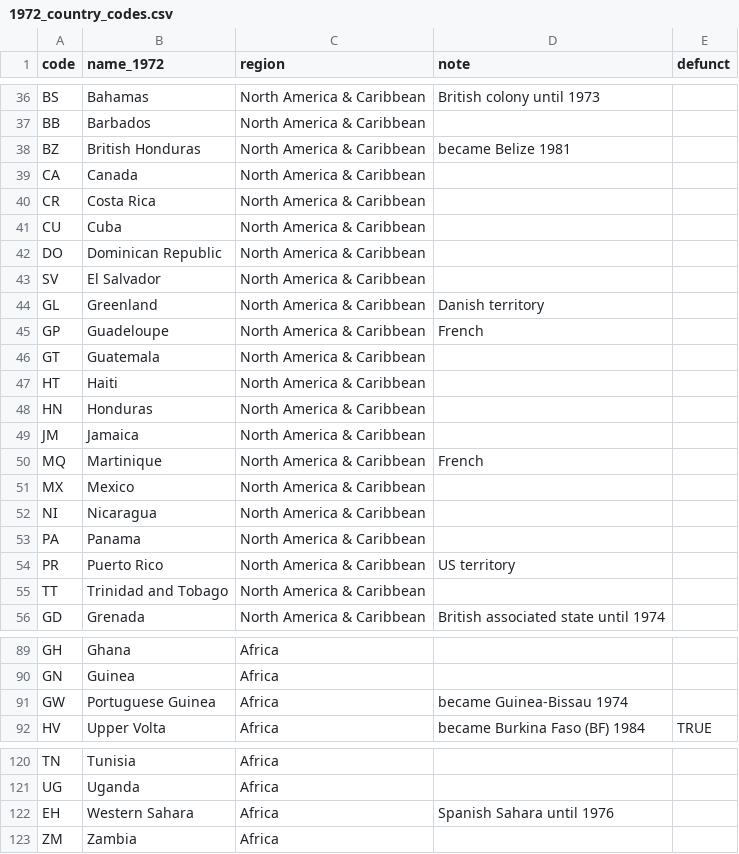
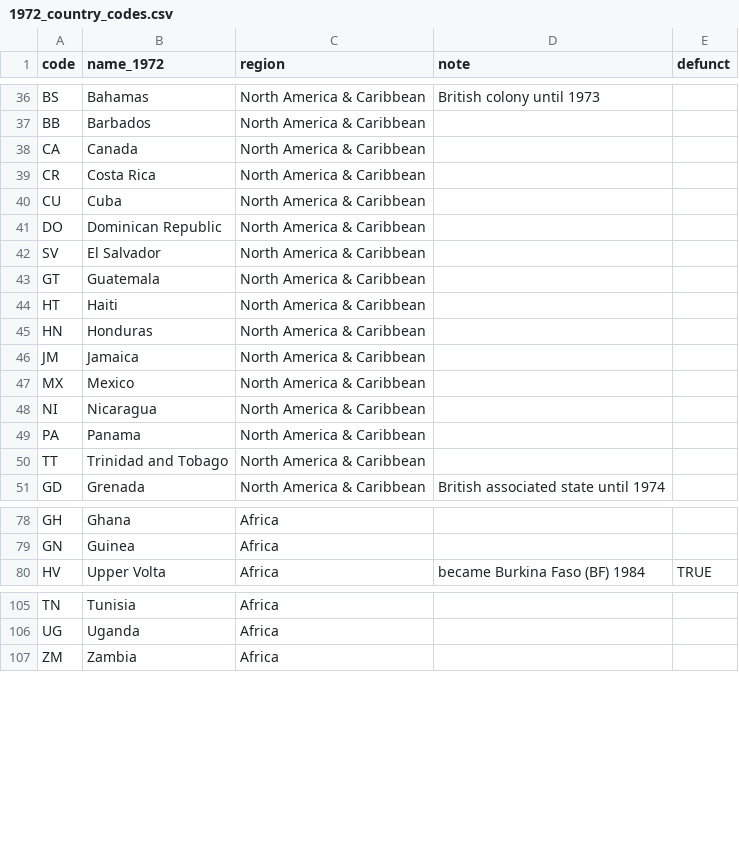
Before and after one commit to evil-knevil69/ACOTP, a CSV file: 1972_country_codes.csv, drawn as a sheet; only a part is shown, gaps mark what is left out; the diff covers the shown part only; the diff names each change by its address in the sheet, - before the commit and + after, or states it on an @@ line.

```diff
--- a/1972_country_codes.csv
+++ b/1972_country_codes.csv
-row 38: BZ | British Honduras | North America & Caribbean | became Belize 1981
-row 44: GL | Greenland | North America & Caribbean | Danish territory
-row 45: GP | Guadeloupe | North America & Caribbean | French
-row 50: MQ | Martinique | North America & Caribbean | French
-row 54: PR | Puerto Rico | North America & Caribbean | US territory
-row 91: GW | Portuguese Guinea | Africa | became Guinea-Bissau 1974
-row 122: EH | Western Sahara | Africa | Spanish Sahara until 1976
```
Also changed, not shown: 17 removed rows elsewhere in this file.
